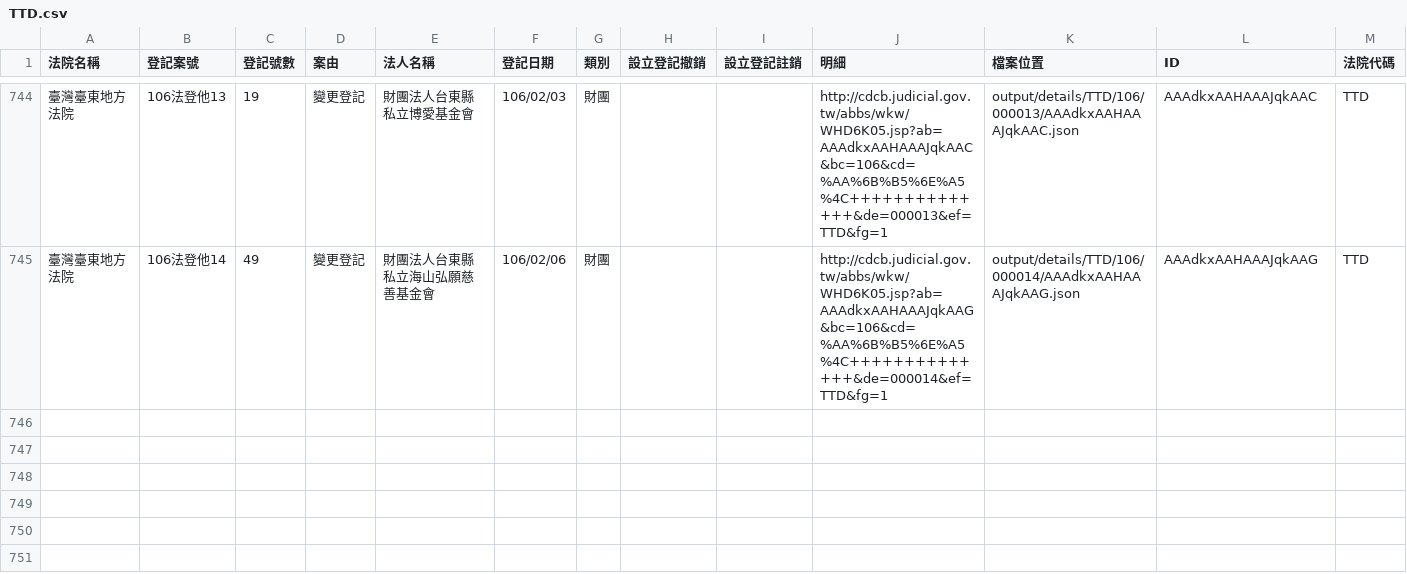
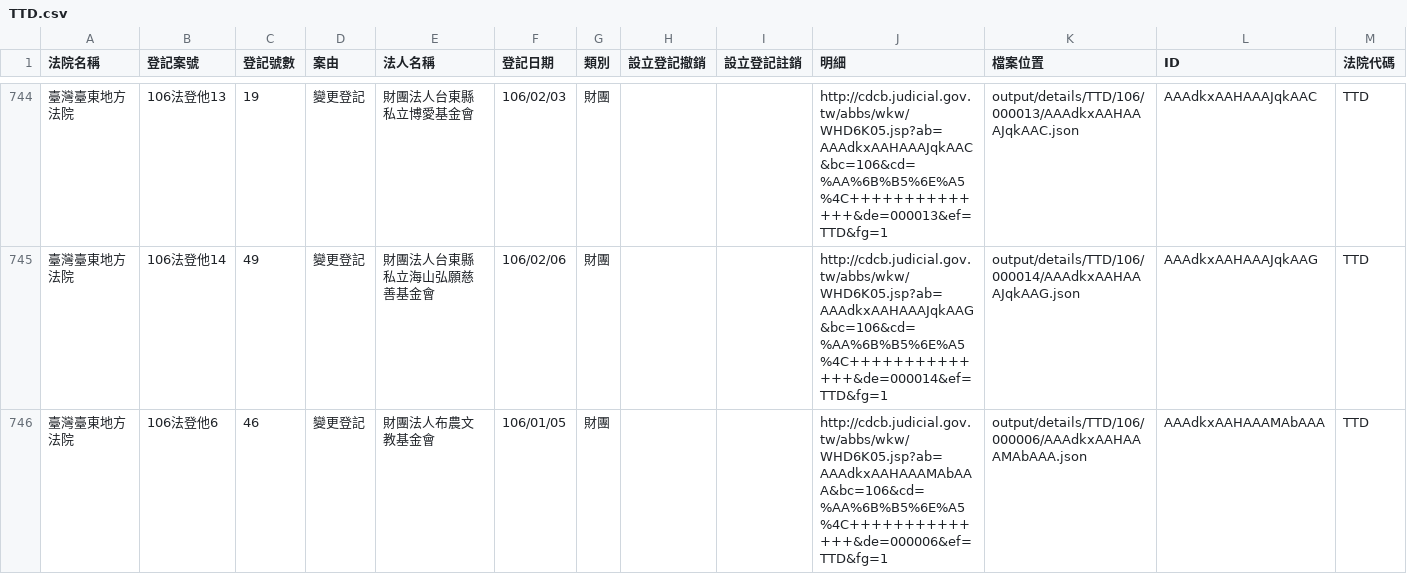
Before and after one commit to longhsiung/foundationtw, a CSV file: output/lists/TTD.csv, drawn as a sheet; only a part is shown, gaps mark what is left out; the diff names each change by its address in the sheet, - before the commit and + after, or states it on an @@ line.

Commit message:
update datasets @ 2017-02-13 02:00:01

```diff
--- a/output/lists/TTD.csv
+++ b/output/lists/TTD.csv
+row 746: 臺灣臺東地方法院 | 106法登他6 | 46 | 變更登記 | 財團法人布農文教基金會 | 106/01/05 | 財團 |  |  | http://cdcb.judicial.gov.tw/abbs/wkw/WHD6K05.jsp?ab=AAAdkxAAHAAAMAbAAA&bc=106&cd=%AA%6B%B5%6E%A5%4C++++++++++++++&de=000006&ef=TTD&fg=1 | output/details/TTD/106/000006/AAAdkxAAHAAAMAbAAA.json | AAAdkxAAHAAAMAbAAA | TTD
```
Also changed, not shown: 1 other file.
